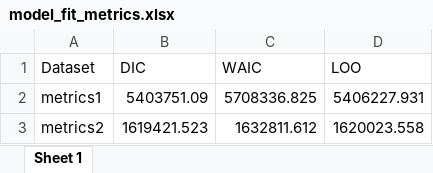
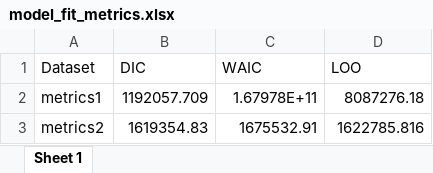
Before and after one commit to jakebharmon/PH8280_id_modeling, an Excel workbook: manuscript/data/BayesianFitForecast/output/SIRV_two_strain-Influenza-negativebinomial-cal-17-fcst-10/model_fit_metrics.xlsx, sheet Sheet 1, drawn as a sheet; values as stored, in another font and other column widths than the file's, no borders; the diff names each change by its address in the sheet, - before the commit and + after, or states it on an @@ line.

```diff
--- a/manuscript/data/BayesianFitForecast/output/SIRV_two_strain-Influenza-negativebinomial-cal-17-fcst-10/model_fit_metrics.xlsx (sheet Sheet 1)
+++ b/manuscript/data/BayesianFitForecast/output/SIRV_two_strain-Influenza-negativebinomial-cal-17-fcst-10/model_fit_metrics.xlsx (sheet Sheet 1)
-B2 (DIC): 5403751.09
+B2 (DIC): 1192057.709
-C2 (WAIC): 5708336.825
+C2 (WAIC): 1.67978E+11
-D2 (LOO): 5406227.931
+D2 (LOO): 8087276.18
-B3 (DIC): 1619421.523
+B3 (DIC): 1619354.83
-C3 (WAIC): 1632811.612
+C3 (WAIC): 1675532.91
-D3 (LOO): 1620023.558
+D3 (LOO): 1622785.816
```
Also changed, not shown: manuscript/data/BayesianFitForecast/output/SIRV_two_strain-Influenza-negativebinomial-cal-17-fcst-10/convergence-SIRV_two_strain-Influenza-negativebinomial-cal-17-fcst-10.xlsx, manuscript/data/BayesianFitForecast/output/SIRV_two_strain-Influenza-negativebinomial-cal-17-fcst-10/parameters-SIRV_two_strain-Influenza-negativebinomial-cal-17-fcst-10.xlsx, 36 other files.
